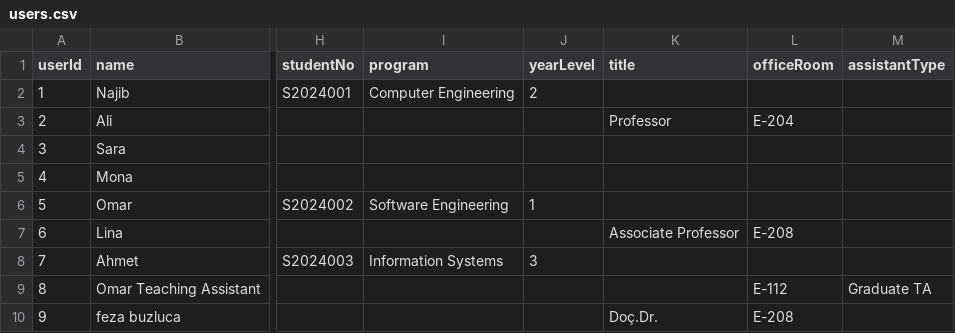
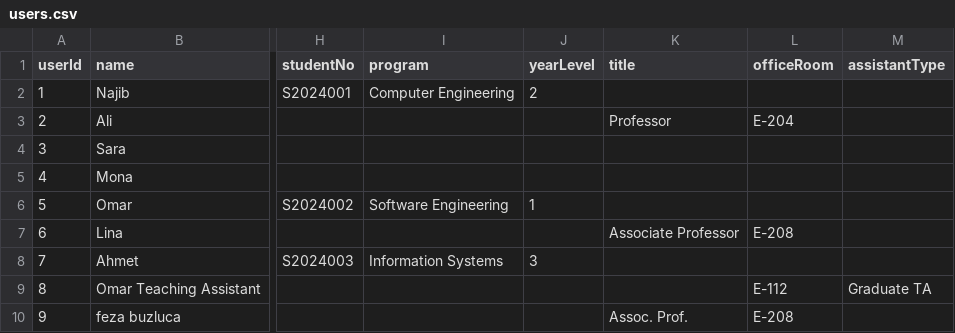
Before and after one commit to itu-itis24-attar22/resource-allocation-system, a CSV file: data/users.csv, drawn as a sheet; only a part is shown, gaps mark what is left out; the diff names each change by its address in the sheet, - before the commit and + after, or states it on an @@ line.

```diff
--- a/data/users.csv
+++ b/data/users.csv
-K10 (title): Doç.Dr.
+K10 (title): Assoc. Prof.
```
Also changed, not shown: data/request_participants.csv.
